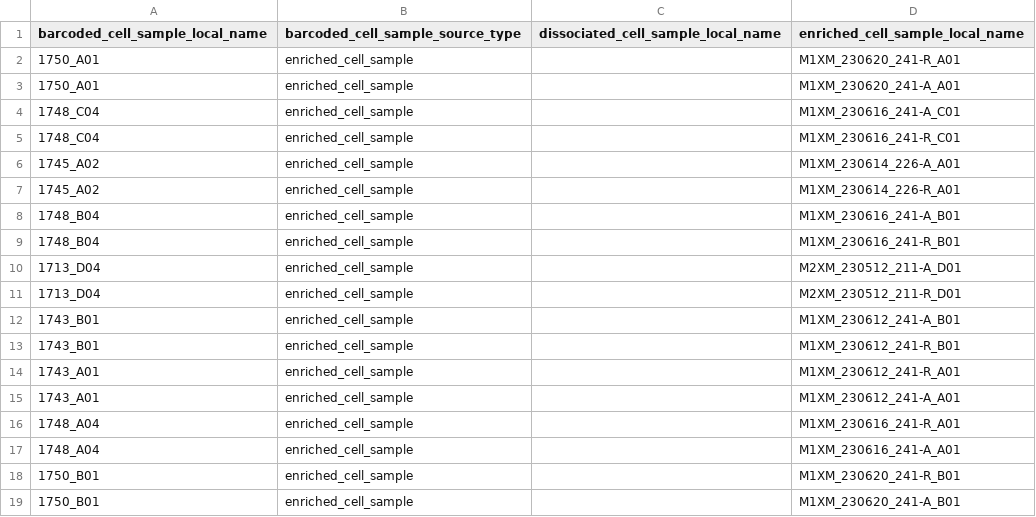
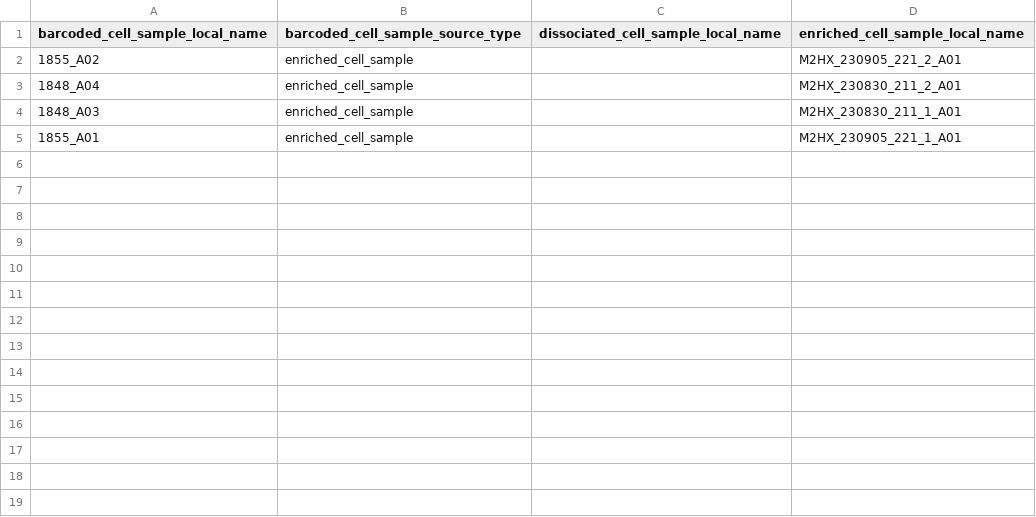
Before and after one commit to UTHealth-Data-Science/bican_seq_library_portal_template, a CSV file: Sequencing_Library_Upload_Templates/templates/barcoded_cell_sample_component.csv, drawn as a sheet.

```diff
--- a/Sequencing_Library_Upload_Templates/templates/barcoded_cell_sample_component.csv
+++ b/Sequencing_Library_Upload_Templates/templates/barcoded_cell_sample_component.csv
@@ -1,19 +1,5 @@
 barcoded_cell_sample_local_name,barcoded_cell_sample_source_type,dissociated_cell_sample_local_name,enriched_cell_sample_local_name
-1750_A01,enriched_cell_sample,,M1XM_230620_241-R_A01
-1750_A01,enriched_cell_sample,,M1XM_230620_241-A_A01
-1748_C04,enriched_cell_sample,,M1XM_230616_241-A_C01
-1748_C04,enriched_cell_sample,,M1XM_230616_241-R_C01
-1745_A02,enriched_cell_sample,,M1XM_230614_226-A_A01
-1745_A02,enriched_cell_sample,,M1XM_230614_226-R_A01
-1748_B04,enriched_cell_sample,,M1XM_230616_241-A_B01
-1748_B04,enriched_cell_sample,,M1XM_230616_241-R_B01
-1713_D04,enriched_cell_sample,,M2XM_230512_211-A_D01
-1713_D04,enriched_cell_sample,,M2XM_230512_211-R_D01
-1743_B01,enriched_cell_sample,,M1XM_230612_241-A_B01
-1743_B01,enriched_cell_sample,,M1XM_230612_241-R_B01
-1743_A01,enriched_cell_sample,,M1XM_230612_241-R_A01
-1743_A01,enriched_cell_sample,,M1XM_230612_241-A_A01
-1748_A04,enriched_cell_sample,,M1XM_230616_241-R_A01
-1748_A04,enriched_cell_sample,,M1XM_230616_241-A_A01
-1750_B01,enriched_cell_sample,,M1XM_230620_241-R_B01
-1750_B01,enriched_cell_sample,,M1XM_230620_241-A_B01
+1855_A02,enriched_cell_sample,,M2HX_230905_221_2_A01
+1848_A04,enriched_cell_sample,,M2HX_230830_211_2_A01
+1848_A03,enriched_cell_sample,,M2HX_230830_211_1_A01
+1855_A01,enriched_cell_sample,,M2HX_230905_221_1_A01
```
Also changed, not shown: Sequencing_Library_Upload_Templates/templates/amplified_cdna.csv, Sequencing_Library_Upload_Templates/templates/dissociated_cell_sample_component.csv, 12 other files.
